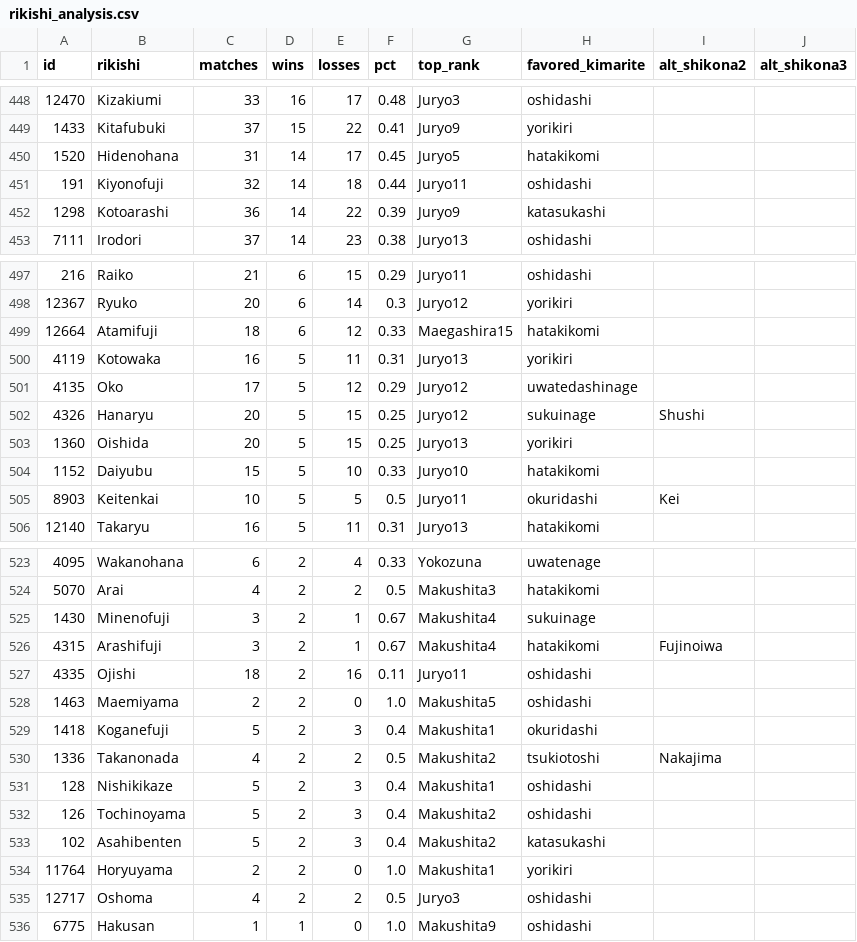
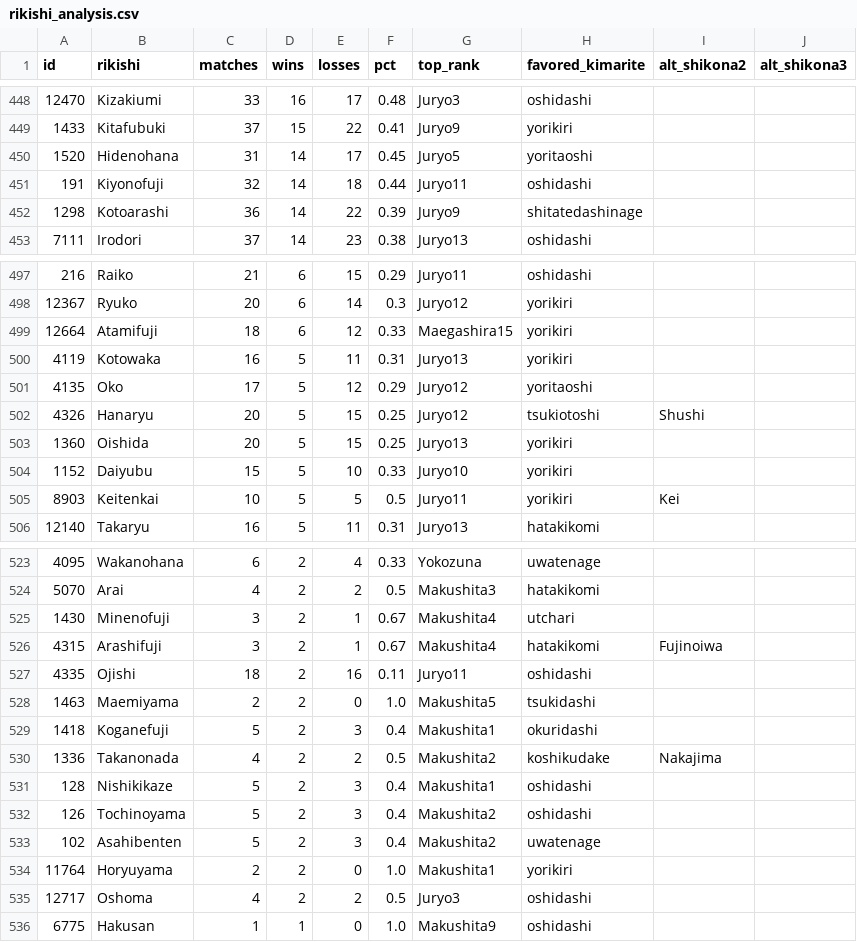
Before and after one commit to mjbrechner/sumo, a CSV file: data/rikishi_analysis.csv, drawn as a sheet; only a part is shown, gaps mark what is left out; the diff covers the shown part only.

Commit message:
updates to kimarite pie chart

```diff
--- a/data/rikishi_analysis.csv
+++ b/data/rikishi_analysis.csv
@@ -449,5 +449,5 @@ id,rikishi,matches,wins,losses,pct,top_rank,favored_kimarite,alt_shikona2,alt_sh
 1433,Kitafubuki,37,15,22,0.41,Juryo9,yorikiri,,
-1520,Hidenohana,31,14,17,0.45,Juryo5,hatakikomi,,
+1520,Hidenohana,31,14,17,0.45,Juryo5,yoritaoshi,,
 191,Kiyonofuji,32,14,18,0.44,Juryo11,oshidashi,,
-1298,Kotoarashi,36,14,22,0.39,Juryo9,katasukashi,,
+1298,Kotoarashi,36,14,22,0.39,Juryo9,shitatedashinage,,
 7111,Irodori,37,14,23,0.38,Juryo13,oshidashi,,
@@ -498,9 +498,9 @@ id,rikishi,matches,wins,losses,pct,top_rank,favored_kimarite,alt_shikona2,alt_sh
 12367,Ryuko,20,6,14,0.3,Juryo12,yorikiri,,
-12664,Atamifuji,18,6,12,0.33,Maegashira15,hatakikomi,,
+12664,Atamifuji,18,6,12,0.33,Maegashira15,yorikiri,,
 4119,Kotowaka,16,5,11,0.31,Juryo13,yorikiri,,
-4135,Oko,17,5,12,0.29,Juryo12,uwatedashinage,,
-4326,Hanaryu,20,5,15,0.25,Juryo12,sukuinage,Shushi,
+4135,Oko,17,5,12,0.29,Juryo12,yoritaoshi,,
+4326,Hanaryu,20,5,15,0.25,Juryo12,tsukiotoshi,Shushi,
 1360,Oishida,20,5,15,0.25,Juryo13,yorikiri,,
-1152,Daiyubu,15,5,10,0.33,Juryo10,hatakikomi,,
-8903,Keitenkai,10,5,5,0.5,Juryo11,okuridashi,Kei,
+1152,Daiyubu,15,5,10,0.33,Juryo10,yorikiri,,
+8903,Keitenkai,10,5,5,0.5,Juryo11,yorikiri,Kei,
 12140,Takaryu,16,5,11,0.31,Juryo13,hatakikomi,,
@@ -524,11 +524,11 @@ id,rikishi,matches,wins,losses,pct,top_rank,favored_kimarite,alt_shikona2,alt_sh
 5070,Arai,4,2,2,0.5,Makushita3,hatakikomi,,
-1430,Minenofuji,3,2,1,0.67,Makushita4,sukuinage,,
+1430,Minenofuji,3,2,1,0.67,Makushita4,utchari,,
 4315,Arashifuji,3,2,1,0.67,Makushita4,hatakikomi,Fujinoiwa,
 4335,Ojishi,18,2,16,0.11,Juryo11,oshidashi,,
-1463,Maemiyama,2,2,0,1.0,Makushita5,oshidashi,,
+1463,Maemiyama,2,2,0,1.0,Makushita5,tsukidashi,,
 1418,Koganefuji,5,2,3,0.4,Makushita1,okuridashi,,
-1336,Takanonada,4,2,2,0.5,Makushita2,tsukiotoshi,Nakajima,
+1336,Takanonada,4,2,2,0.5,Makushita2,koshikudake,Nakajima,
 128,Nishikikaze,5,2,3,0.4,Makushita1,oshidashi,,
 126,Tochinoyama,5,2,3,0.4,Makushita2,oshidashi,,
-102,Asahibenten,5,2,3,0.4,Makushita2,katasukashi,,
+102,Asahibenten,5,2,3,0.4,Makushita2,uwatenage,,
 11764,Horyuyama,2,2,0,1.0,Makushita1,yorikiri,,
```
Also changed, not shown: 8 edited cells elsewhere in this file, 1 other file.
